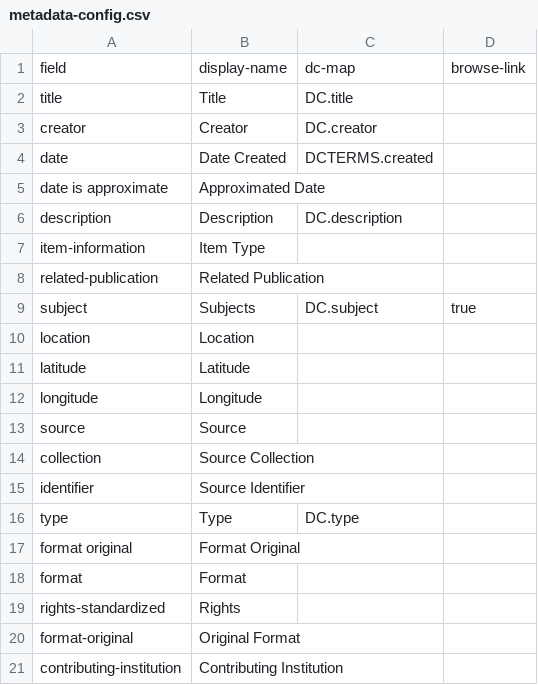
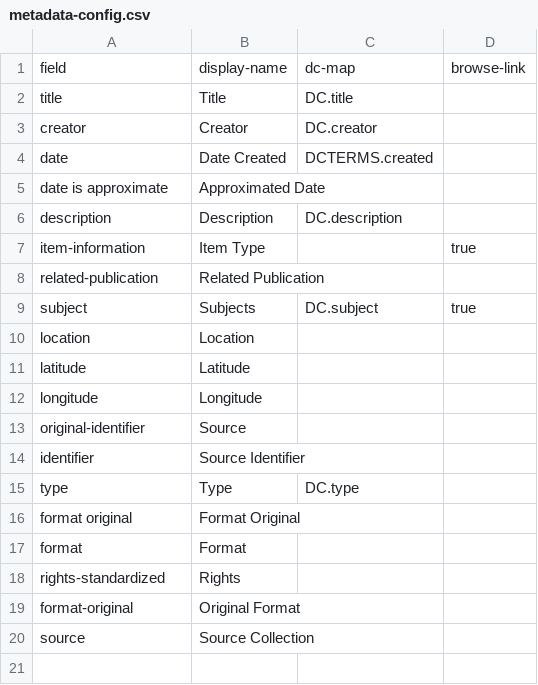
Before and after one commit to dcnb/collectionbuilder-cdm-template, a CSV file: _data/metadata-config.csv, drawn as a sheet.

Commit message:
Update metadata-config.csv

```diff
--- a/_data/metadata-config.csv
+++ b/_data/metadata-config.csv
@@ -6,3 +6,3 @@ date is approximate,Approximated Date
 description,Description,DC.description
-item-information,Item Type
+item-information,Item Type,,true
 related-publication,Related Publication
@@ -12,4 +12,3 @@ latitude,Latitude
 longitude,Longitude
-source,Source
-collection,Source Collection
+original-identifier,Source
 identifier,Source Identifier
@@ -20,2 +19,2 @@ rights-standardized,Rights
 format-original,Original Format
-contributing-institution,Contributing Institution
+source,Source Collection
```
